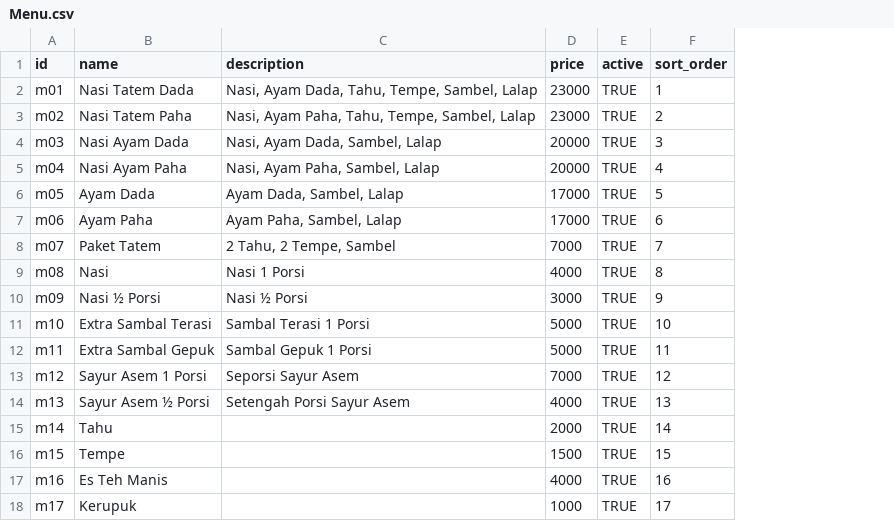
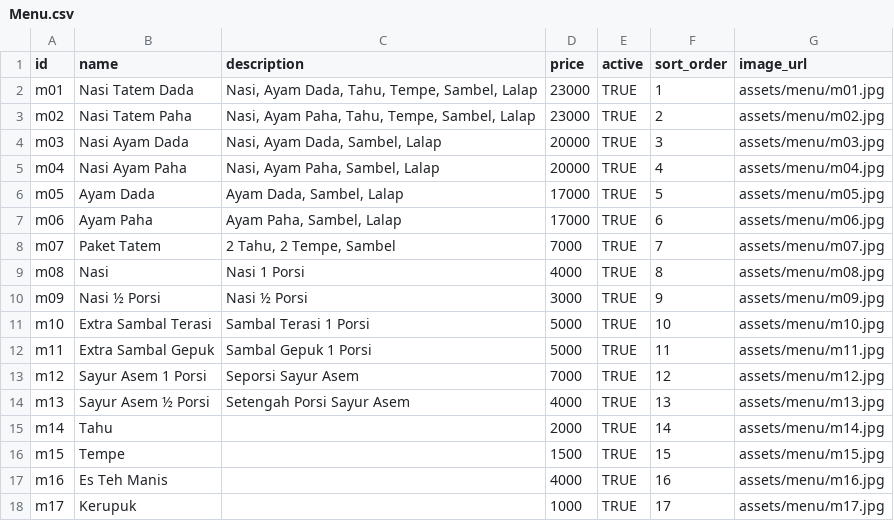
Before and after one commit to dhanikitkat/agbl, a CSV file: sample-data/Menu.csv, drawn as a sheet; the diff names each change by its address in the sheet, - before the commit and + after, or states it on an @@ line.

```diff
--- a/sample-data/Menu.csv
+++ b/sample-data/Menu.csv
+column G (image_url), rows 2-18: assets/menu/m01.jpg | assets/menu/m02.jpg | assets/menu/m03.jpg | assets/menu/m04.jpg | assets/menu/m05.jpg | assets/menu/m06.jpg | assets/menu/m07.jpg | assets/menu/m08.jpg | assets/menu/m09.jpg | assets/menu/m10.jpg | assets/menu/m11.jpg | assets/menu/m12.jpg | assets/menu/m13.jpg | assets/menu/m14.jpg | assets/menu/m15.jpg | assets/menu/m16.jpg | assets/menu/m17.jpg
```
Also changed, not shown: sample-data/Settings.csv, 24 other files.
